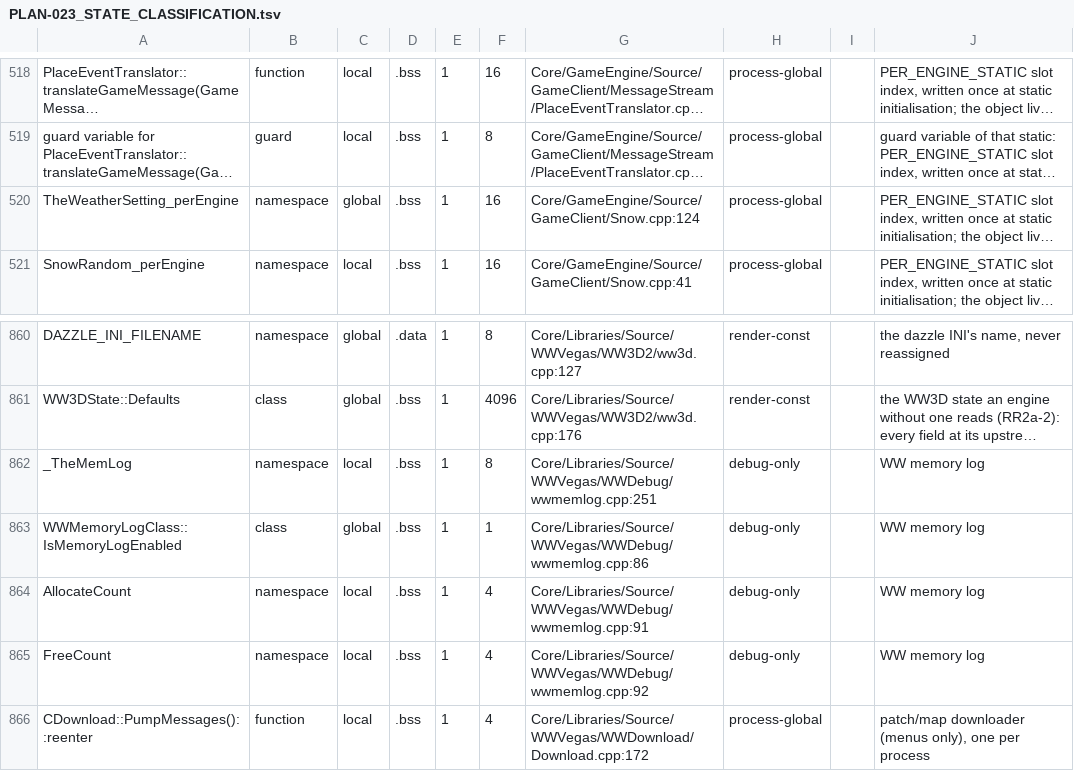
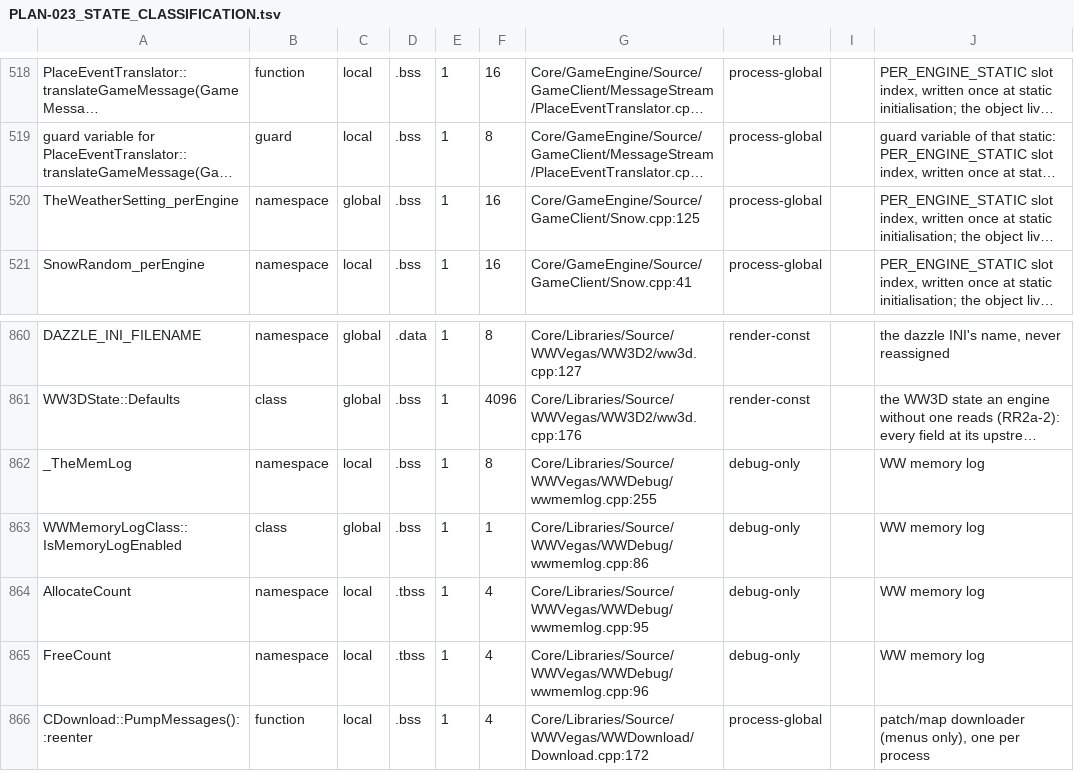
Before and after one commit to cemlyn007/GeneralsX, a TSV file: docs/WORKDIR/planning/PLAN-023_STATE_CLASSIFICATION.tsv, drawn as a sheet; only a part is shown, gaps mark what is left out; long unchanged cells end in …; the diff names each change by its address in the sheet, - before the commit and + after, or states it on an @@ line.

```diff
--- a/docs/WORKDIR/planning/PLAN-023_STATE_CLASSIFICATION.tsv
+++ b/docs/WORKDIR/planning/PLAN-023_STATE_CLASSIFICATION.tsv
-G520: Core/GameEngine/Source/GameClient/Snow.cpp:124
+G520: Core/GameEngine/Source/GameClient/Snow.cpp:125
-G862: Core/Libraries/Source/WWVegas/WWDebug/wwmemlog.cpp:251
+G862: Core/Libraries/Source/WWVegas/WWDebug/wwmemlog.cpp:255
-D864:D865: .bss
+D864:D865: .tbss
-G864: Core/Libraries/Source/WWVegas/WWDebug/wwmemlog.cpp:91
+G864: Core/Libraries/Source/WWVegas/WWDebug/wwmemlog.cpp:95
-G865: Core/Libraries/Source/WWVegas/WWDebug/wwmemlog.cpp:92
+G865: Core/Libraries/Source/WWVegas/WWDebug/wwmemlog.cpp:96
```
Also changed, not shown: 7 other files.
